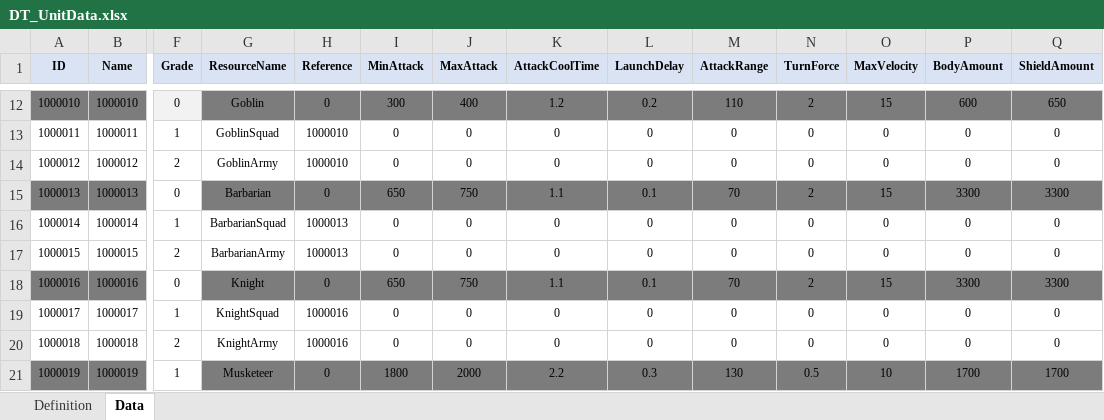
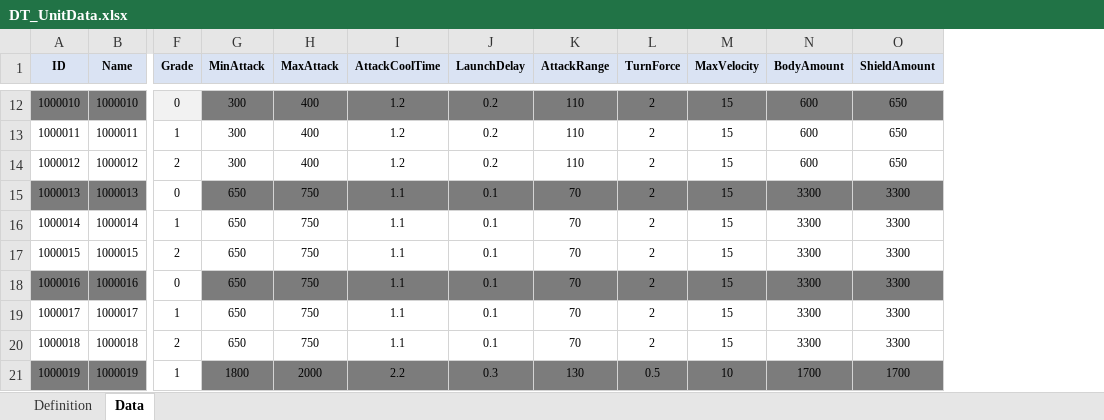
Before and after one commit to Avatarchik/Log, an Excel workbook: DataTool/DataTable/DT_UnitData.xlsx, sheet Data, drawn as a sheet; only a part is shown, gaps mark what is left out; values as stored, in another font and other column widths than the file's, no borders; conditional formats not drawn; removed rows and columns are numbered as before the commit, all else as after; the diff covers the shown part only; the diff names each change by its address in the sheet, - before the commit and + after, or states it on an @@ line.

```diff
--- a/DataTool/DataTable/DT_UnitData.xlsx (sheet Data)
+++ b/DataTool/DataTable/DT_UnitData.xlsx (sheet Data)
-column G (ResourceName), rows 12-21: Goblin | GoblinSquad | GoblinArmy | Barbarian | BarbarianSquad | BarbarianArmy | Knight | KnightSquad | KnightArmy | Musketeer
-column H (Reference), rows 12-21: 0 | 1000010 | 1000010 | 0 | 1000013 | 1000013 | 0 | 1000016 | 1000016 | 0
-G13:G14 (MinAttack): 0
+G13:G14 (MinAttack): 300
-H13:H14 (MaxAttack): 0
+H13:H14 (MaxAttack): 400
-I13:I14 (AttackCoolTime): 0
+I13:I14 (AttackCoolTime): 1.2
-J13:J14 (LaunchDelay): 0
+J13:J14 (LaunchDelay): 0.2
-K13:K14 (AttackRange): 0
+K13:K14 (AttackRange): 110
-L13:L14 (TurnForce): 0
+L13:L14 (TurnForce): 2
-M13:M14 (MaxVelocity): 0
+M13:M14 (MaxVelocity): 15
-N13:N14 (BodyAmount): 0
+N13:N14 (BodyAmount): 600
-O13:O14 (ShieldAmount): 0
+O13:O14 (ShieldAmount): 650
-G16:G17 (MinAttack): 0
+G16:G17 (MinAttack): 650
-H16:H17 (MaxAttack): 0
+H16:H17 (MaxAttack): 750
-I16:I17 (AttackCoolTime): 0
+I16:I17 (AttackCoolTime): 1.1
-J16:J17 (LaunchDelay): 0
+J16:J17 (LaunchDelay): 0.1
-K16:K17 (AttackRange): 0
+K16:K17 (AttackRange): 70
-L16:L17 (TurnForce): 0
+L16:L17 (TurnForce): 2
-M16:M17 (MaxVelocity): 0
+M16:M17 (MaxVelocity): 15
-N16:N17 (BodyAmount): 0
+N16:N17 (BodyAmount): 3300
-O16:O17 (ShieldAmount): 0
+O16:O17 (ShieldAmount): 3300
-G19:G20 (MinAttack): 0
+G19:G20 (MinAttack): 650
-H19:H20 (MaxAttack): 0
+H19:H20 (MaxAttack): 750
-I19:I20 (AttackCoolTime): 0
+I19:I20 (AttackCoolTime): 1.1
-J19:J20 (LaunchDelay): 0
+J19:J20 (LaunchDelay): 0.1
-K19:K20 (AttackRange): 0
+K19:K20 (AttackRange): 70
-L19:L20 (TurnForce): 0
+L19:L20 (TurnForce): 2
-M19:M20 (MaxVelocity): 0
+M19:M20 (MaxVelocity): 15
-N19:N20 (BodyAmount): 0
+N19:N20 (BodyAmount): 3300
-O19:O20 (ShieldAmount): 0
+O19:O20 (ShieldAmount): 3300
```
Also changed, not shown: 339 edited cells elsewhere in this sheet, sheet Definition, DataTool/DataTable/DT_LocalizingData.xlsx, DataTool/DataTable/DT_PlanetData.xlsx, 11 other files.
